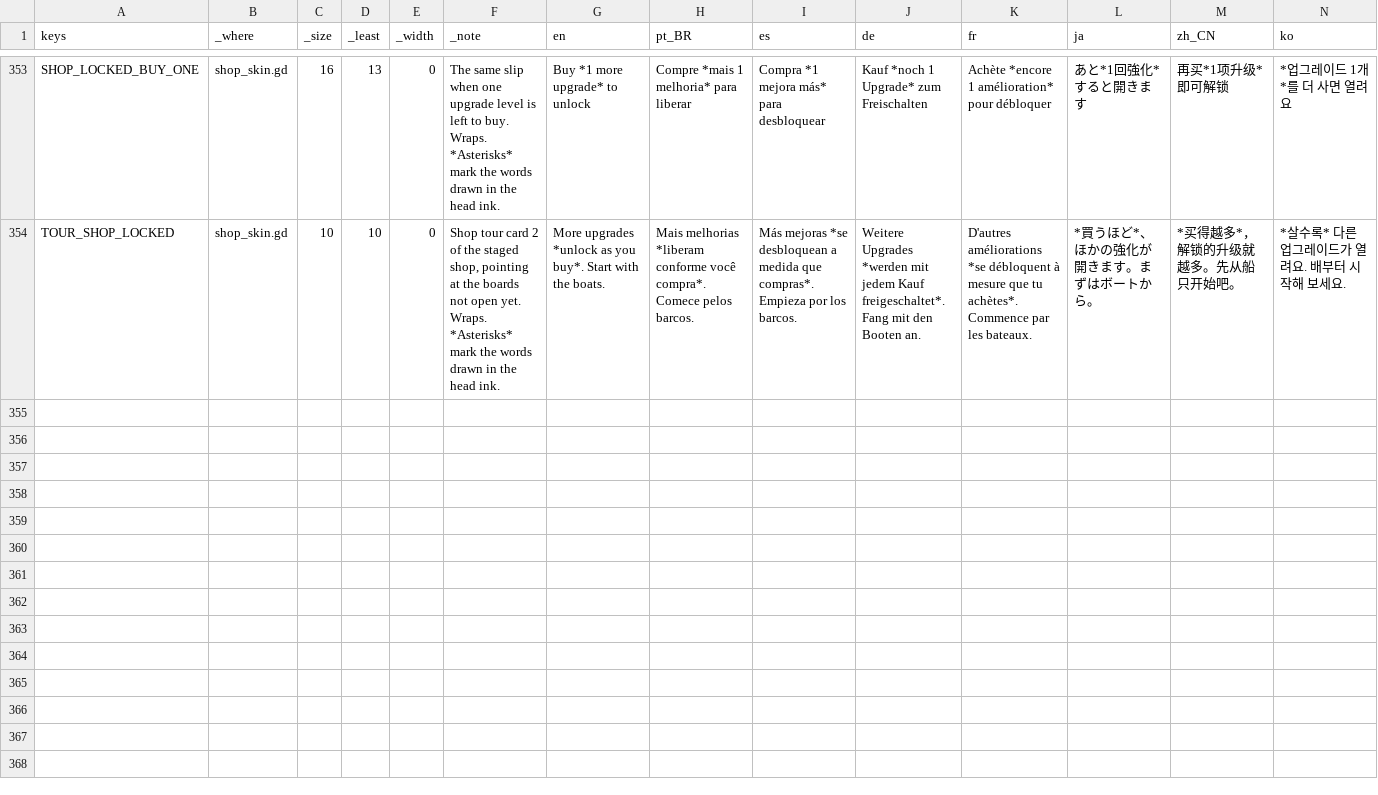
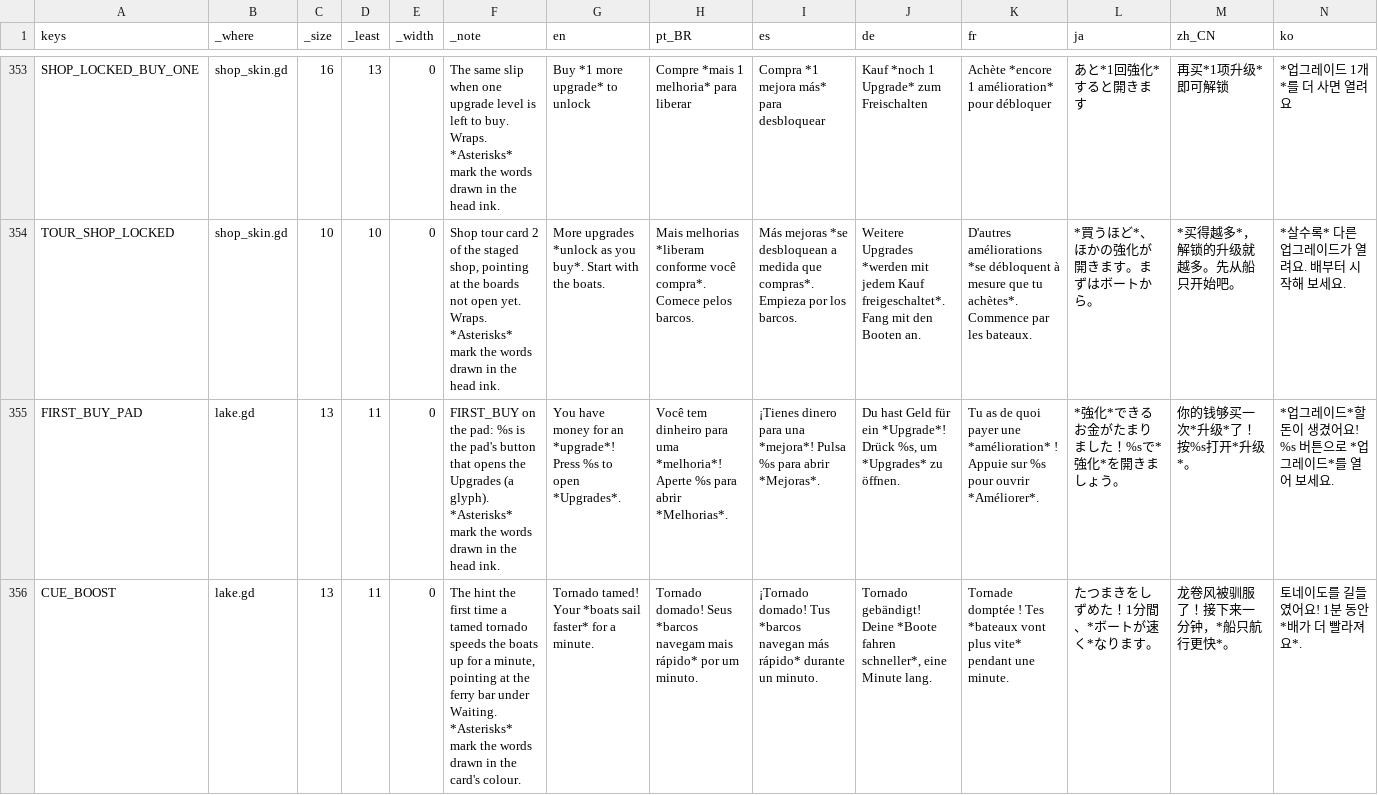
Before and after one commit to richardwolter/Games, a CSV file: My Dirty Little Lake/locale/translations.csv, drawn as a sheet; only a part is shown, gaps mark what is left out; rows hold the shown columns only; the diff names each change by its address in the sheet, - before the commit and + after, or states it on an @@ line.

```diff
--- a/My Dirty Little Lake/locale/translations.csv
+++ b/My Dirty Little Lake/locale/translations.csv
+row 355: FIRST_BUY_PAD | lake.gd | 13 | 11 | 0 | FIRST_BUY on the pad: %s is the pad's button that opens the Upgrades (a glyph). *Asterisks* mark the words drawn in the head ink. | You have money for an *upgrade*! Press %s to open *Upgrades*. | Você tem dinheiro para uma *melhoria*! Aperte %s para abrir *Melhorias*. | ¡Tienes dinero para una *mejora*! Pulsa %s para abrir *Mejoras*. | Du hast Geld für ein *Upgrade*! Drück %s, um *Upgrades* zu öffnen. | Tu as de quoi payer une *amélioration* ! Appuie sur %s pour ouvrir *Améliorer*. | *強化*できるお金がたまりました！%sで*強化*を開きましょう。 | 你的钱够买一次*升级*了！按%s打开*升级*。 | *업그레이드*할 돈이 생겼어요! %s 버튼으로 *업그레이드*를 열어 보세요.
+row 356: CUE_BOOST | lake.gd | 13 | 11 | 0 | The hint the first time a tamed tornado speeds the boats up for a minute, pointing at the ferry bar under Waiting. *Asterisks* mark the words drawn in the card's colour. | Tornado tamed! Your *boats sail faster* for a minute. | Tornado domado! Seus *barcos navegam mais rápido* por um minuto. | ¡Tornado domado! Tus *barcos navegan más rápido* durante un minuto. | Tornado gebändigt! Deine *Boote fahren schneller*, eine Minute lang. | Tornade domptée ! Tes *bateaux vont plus vite* pendant une minute. | たつまきをしずめた！1分間、*ボートが速く*なります。 | 龙卷风被驯服了！接下来一分钟，*船只航行更快*。 | 토네이도를 길들였어요! 1분 동안 *배가 더 빨라져요*.
```
Also changed, not shown: 22 other files.
